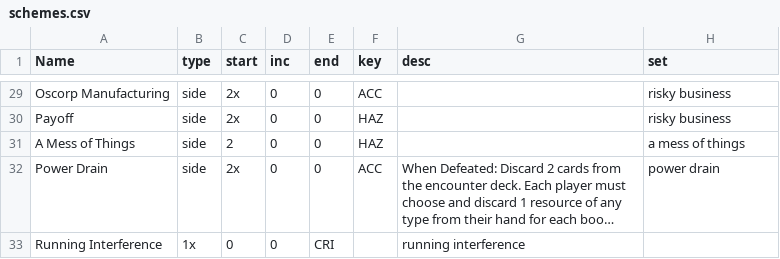
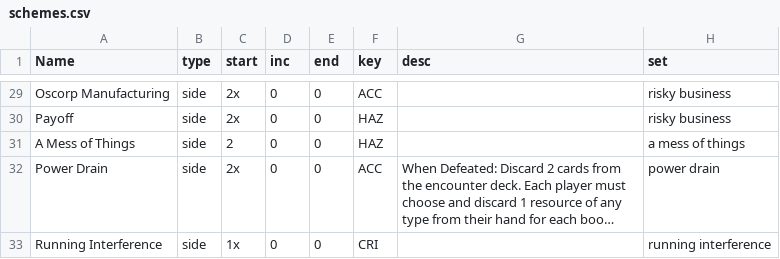
Before and after one commit to xiao236/MarvelChampionsTracker, a CSV file: schemes.csv, drawn as a sheet; only a part is shown, gaps mark what is left out; long unchanged cells end in …; the diff names each change by its address in the sheet, - before the commit and + after, or states it on an @@ line.

Commit message:
missing a value

```diff
--- a/schemes.csv
+++ b/schemes.csv
-B33 (type): 1x
+B33 (type): side
-C33 (start): 0
+C33 (start): 1x
-E33 (end): CRI
+E33 (end): 0
-F33 (key): (empty)
+F33 (key): CRI
-G33 (desc): running interference
+G33 (desc): (empty)
-H33 (set): (empty)
+H33 (set): running interference
```
